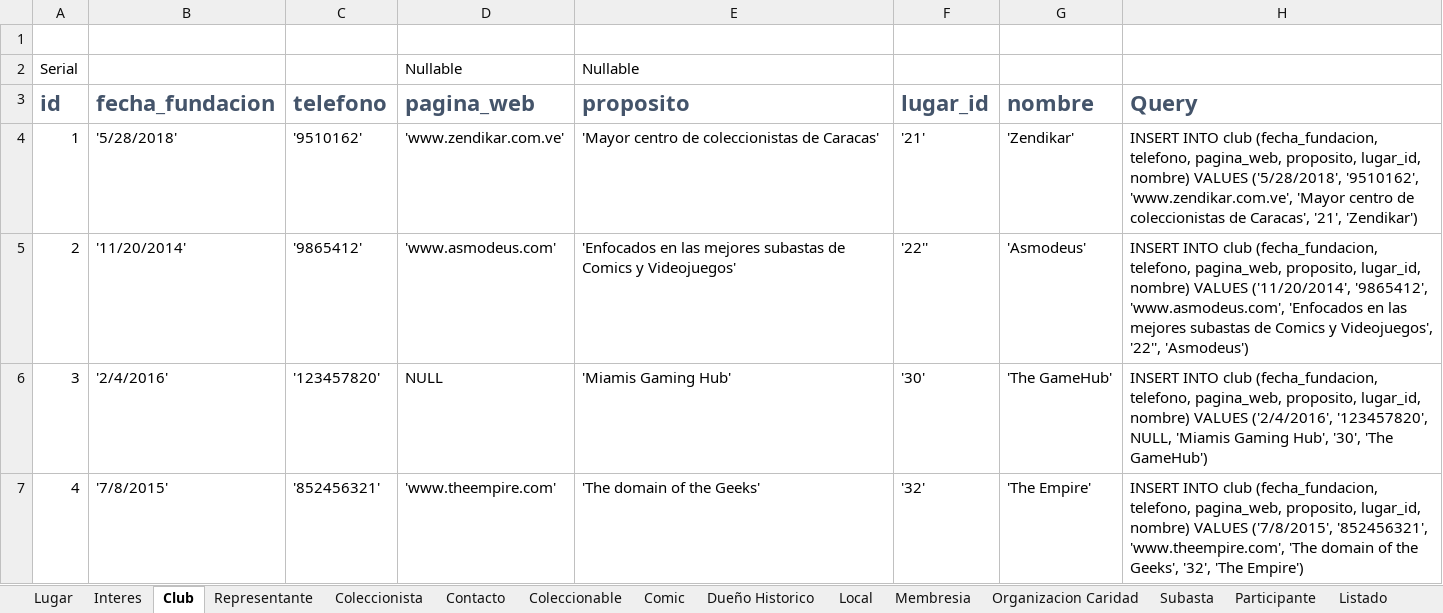
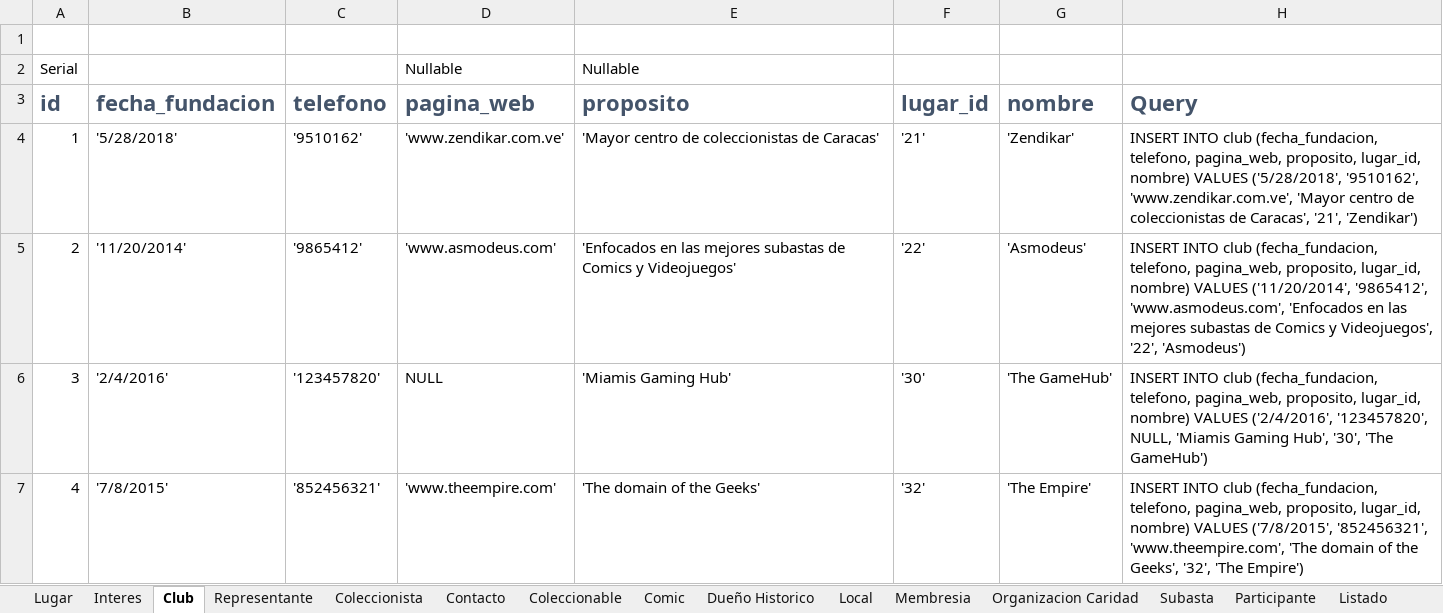
Before and after one commit to abadillo/bases-uno, an Excel workbook: docs/DDL Bases de Datos/INSERTS.xlsx, sheet Club, drawn as a sheet; only a part is shown; values as stored, in another font and other column widths than the file's, no borders; the diff names each change by its address in the sheet, - before the commit and + after, or states it on an @@ line.

```diff
--- a/docs/DDL Bases de Datos/INSERTS.xlsx (sheet Club)
+++ b/docs/DDL Bases de Datos/INSERTS.xlsx (sheet Club)
-F5 (lugar_id): '22''
+F5 (lugar_id): '22'
-H5 (Query): …y Videojuegos', '22'', 'Asmodeus')
+H5 (Query): …y Videojuegos', '22', 'Asmodeus')
```
Also changed, not shown: sheet Dueño Historico, sheet Coleccionista, sheet Membresia, sheet Coleccionable, sheet Subasta, sheet Contacto, 6 more sheets, formulas that keep their value, 4 other files.
